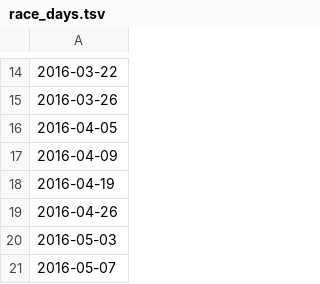
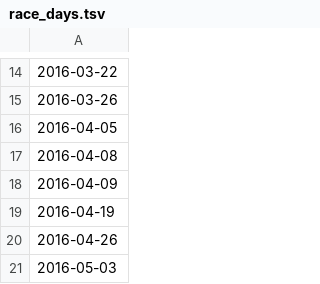
Before and after one commit to BeastNeedsMoreTorque/primaries-2016, a TSV file: app/static/race_days.tsv, drawn as a sheet; only a part is shown, gaps mark what is left out; the shorter side is filled out with more unchanged rows; the diff names each change by its address in the sheet, - before the commit and + after, or states it on an @@ line.

```diff
--- a/app/static/race_days.tsv
+++ b/app/static/race_days.tsv
+row 17: 2016-04-08
```
Also changed, not shown: app/static/races.tsv, 1 other file.
